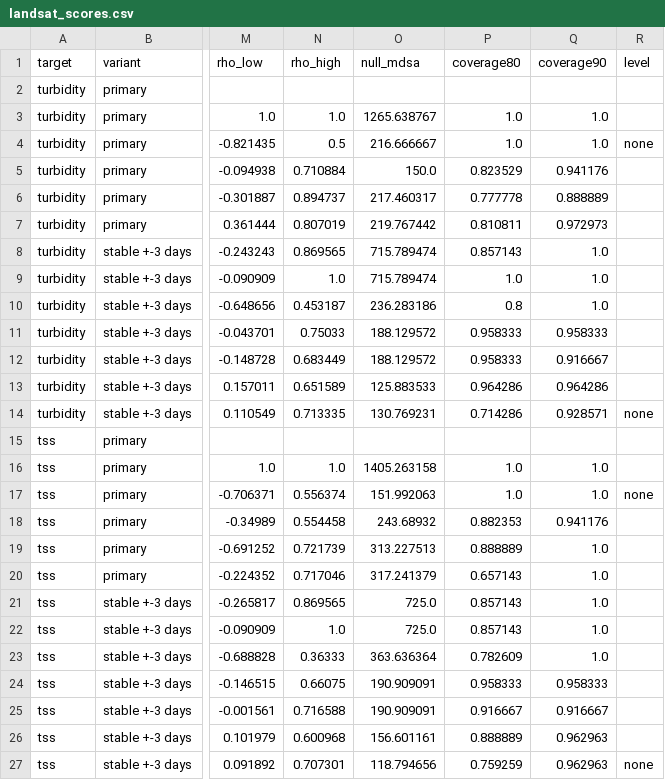
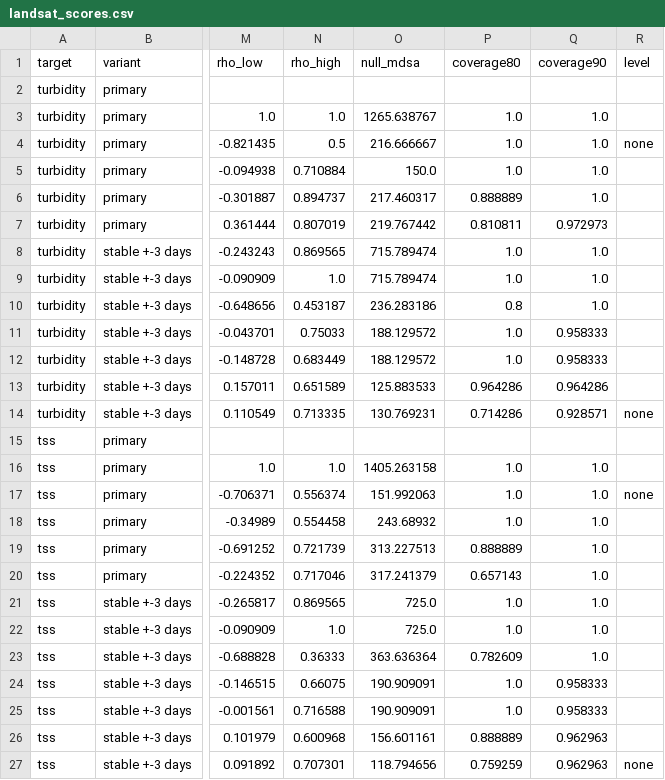
Before and after one commit to saulo1112/RiverEtch, a CSV file: docs/water-quality/results/landsat_scores.csv, drawn as a sheet; only a part is shown, gaps mark what is left out; the diff names each change by its address in the sheet, - before the commit and + after, or states it on an @@ line.

```diff
--- a/docs/water-quality/results/landsat_scores.csv
+++ b/docs/water-quality/results/landsat_scores.csv
-P5 (coverage80): 0.823529
+P5 (coverage80): 1.0
-Q5 (coverage90): 0.941176
+Q5 (coverage90): 1.0
-P6 (coverage80): 0.777778
+P6 (coverage80): 0.888889
-Q6 (coverage90): 0.888889
+Q6 (coverage90): 1.0
-P8 (coverage80): 0.857143
+P8 (coverage80): 1.0
-P11:P12 (coverage80): 0.958333
+P11:P12 (coverage80): 1.0
-Q12 (coverage90): 0.916667
+Q12 (coverage90): 0.958333
-P18 (coverage80): 0.882353
+P18 (coverage80): 1.0
-Q18 (coverage90): 0.941176
+Q18 (coverage90): 1.0
-P21:P22 (coverage80): 0.857143
+P21:P22 (coverage80): 1.0
-P24 (coverage80): 0.958333
+P24 (coverage80): 1.0
-P25 (coverage80): 0.916667
+P25 (coverage80): 1.0
-Q25 (coverage90): 0.916667
+Q25 (coverage90): 0.958333
```
Also changed, not shown: docs/water-quality/results/route_a_scores.csv, 10 other files.
